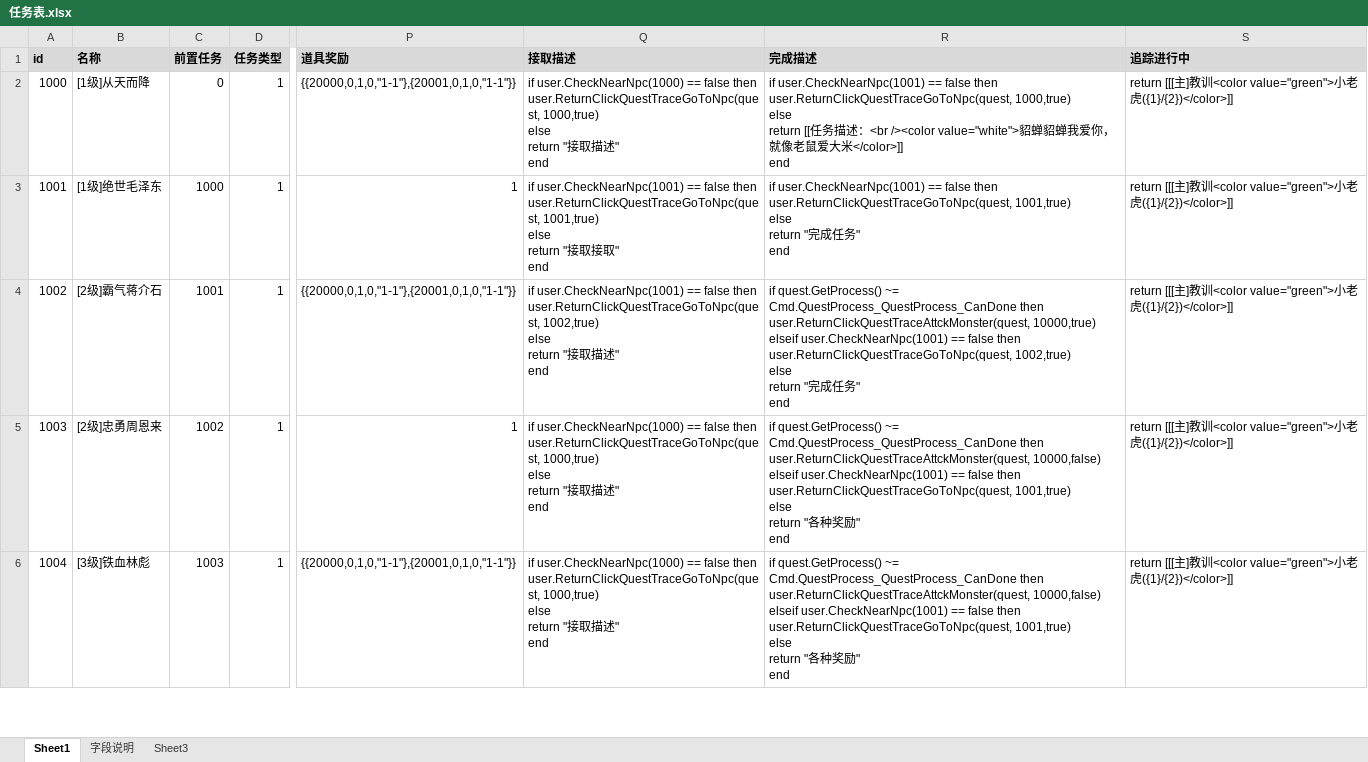
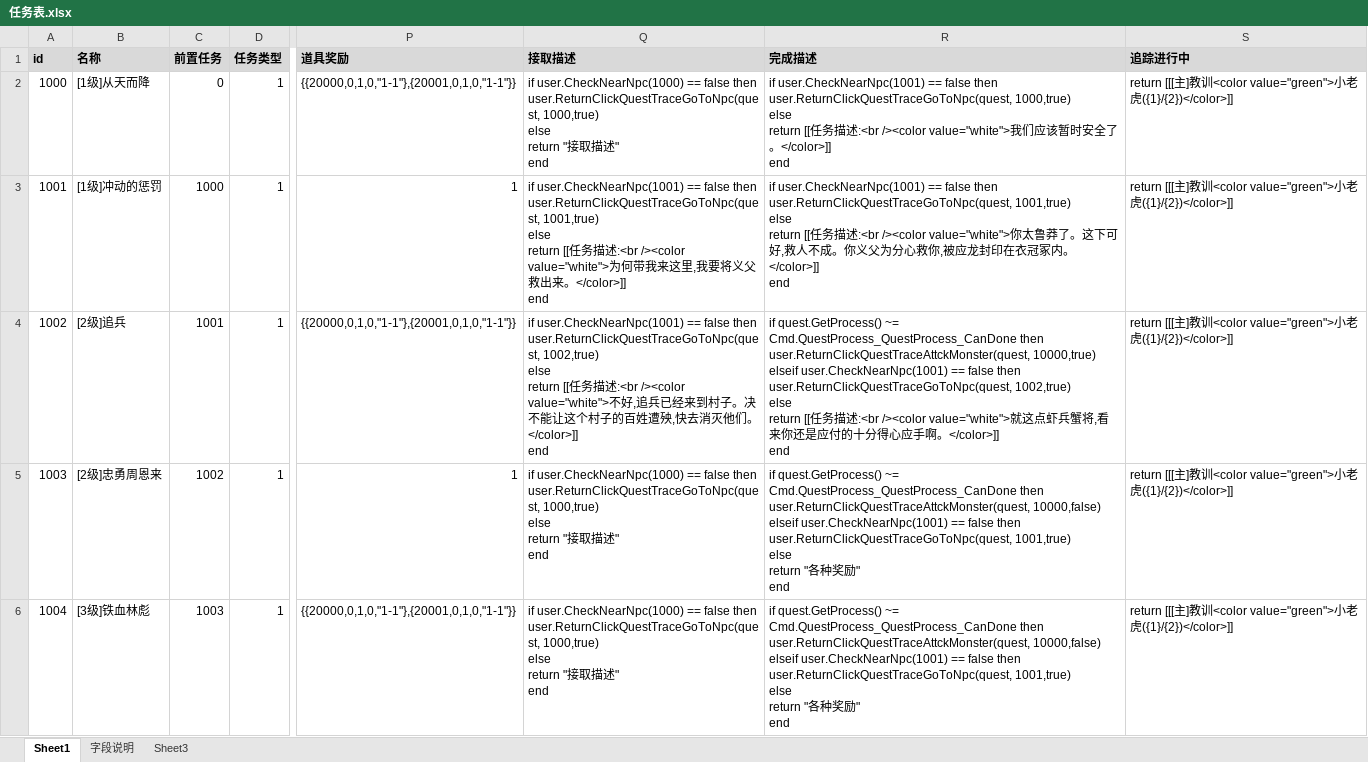
Before and after one commit to Klanly/BWM, an Excel workbook: doc/table/任务表.xlsx, sheet Sheet1, drawn as a sheet; only a part is shown, gaps mark what is left out; values as stored, in another font and other column widths than the file's, no borders; ↵ is a line break in a cell; the diff names each change by its address in the sheet, - before the commit and + after, or states it on an @@ line.

Commit message:
1000-1002任务配置剧情

```diff
--- a/doc/table/任务表.xlsx (sheet Sheet1)
+++ b/doc/table/任务表.xlsx (sheet Sheet1)
-R2 (完成描述): …描述：<br /><color value="white">貂蝉貂蝉我爱你，就像老鼠爱大米</color>]] ↵ end
+R2 (完成描述): …描述:<br /><color value="white">我们应该暂时安全了。</color>]] ↵ end
-B3 (名称): [1级]绝世毛泽东
+B3 (名称): [1级]冲动的惩罚
-Q3 (接取描述): …else ↵ return "接取接取" ↵ end
+Q3 (接取描述): …else ↵ return [[任务描述:<br /><color value="white">为何带我来这里,我要将义父救出来。</color>]] ↵ end
-R3 (完成描述): …else ↵ return "完成任务" ↵ end
+R3 (完成描述): …else ↵ return [[任务描述:<br /><color value="white">你太鲁莽了。这下可好,救人不成。你义父为分心救你,被应龙封印在衣冠冢内。</color>]] ↵ end
-B4 (名称): [2级]霸气蒋介石
+B4 (名称): [2级]追兵
-Q4 (接取描述): …else ↵ return "接取描述" ↵ end
+Q4 (接取描述): …else ↵ return [[任务描述:<br /><color value="white">不好,追兵已经来到村子。决不能让这个村子的百姓遭殃,快去消灭他们。</color>]] ↵ end
-R4 (完成描述): …else ↵ return "完成任务" ↵ end
+R4 (完成描述): …else ↵ return [[任务描述:<br /><color value="white">就这点虾兵蟹将,看来你还是应付的十分得心应手啊。</color>]] ↵ end
```
